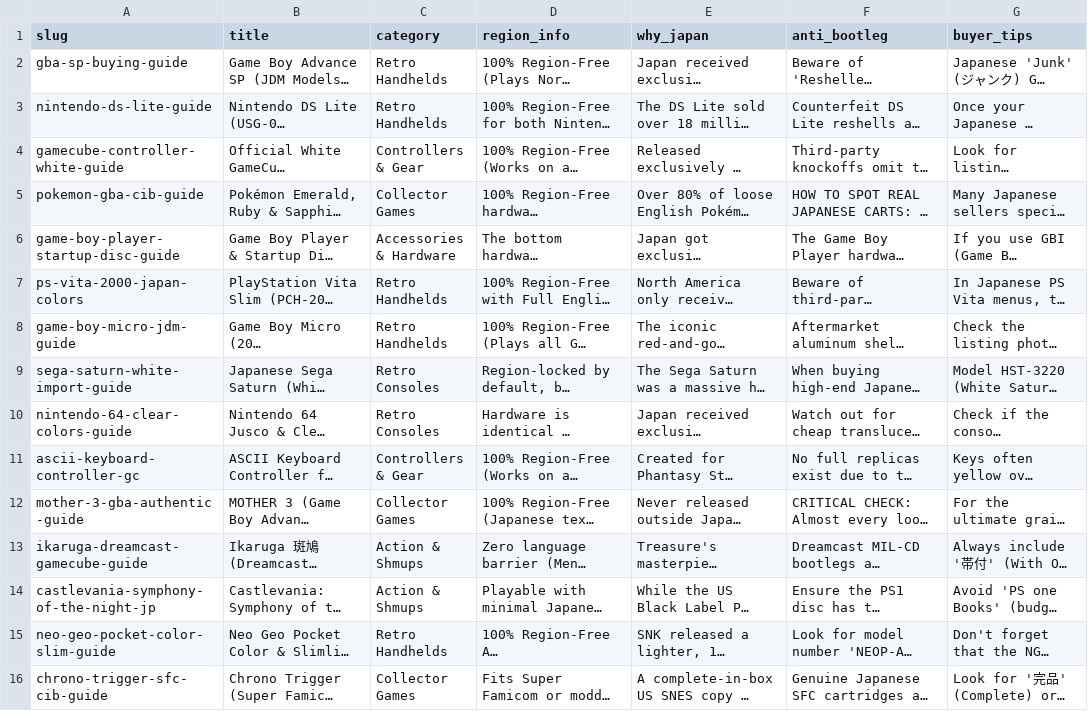
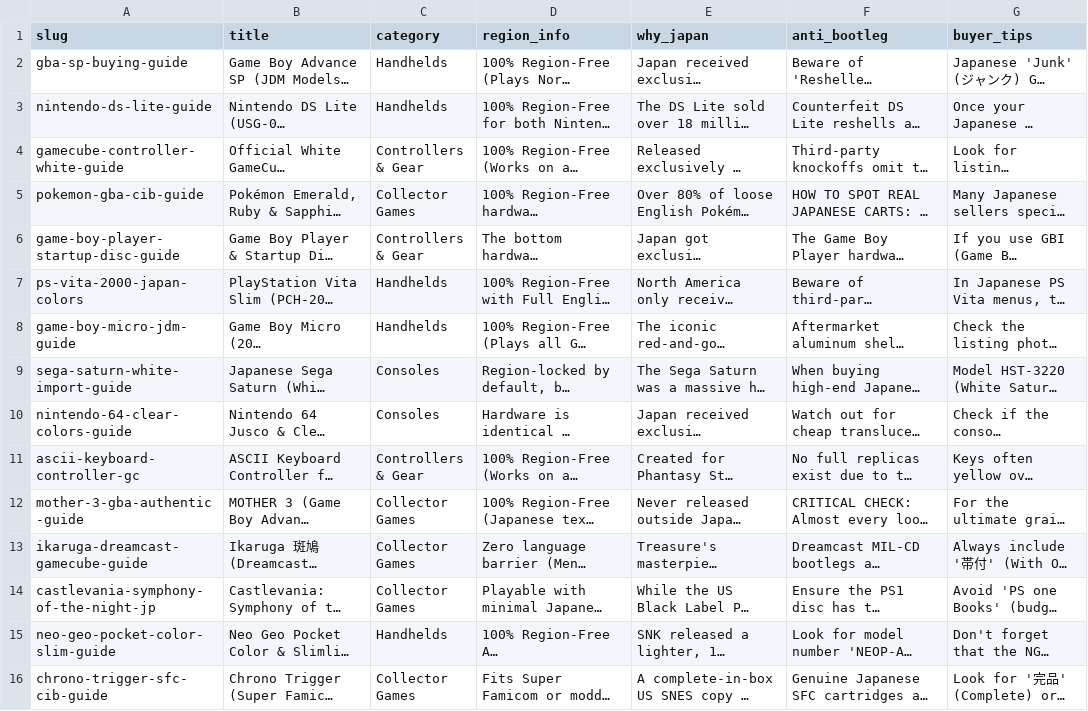
Before and after one commit to kamekocorporation-kamemoto-pei/retro-game-hub, a CSV file: data/retro_games.csv, drawn as a sheet; only a part is shown; long unchanged cells end in …; the diff covers the shown part only; the diff names each change by its address in the sheet, - before the commit and + after, or states it on an @@ line.

Commit message:
Unify categories, add PC Engine Duo-R guide, and implement responsive category tabs with count badges

```diff
--- a/data/retro_games.csv
+++ b/data/retro_games.csv
-C2:C3 (category): Retro Handhelds
+C2:C3 (category): Handhelds
-C6 (category): Accessories & Hardware
+C6 (category): Controllers & Gear
-C7:C8 (category): Retro Handhelds
+C7:C8 (category): Handhelds
-C9:C10 (category): Retro Consoles
+C9:C10 (category): Consoles
-C13:C14 (category): Action & Shmups
+C13:C14 (category): Collector Games
-C15 (category): Retro Handhelds
+C15 (category): Handhelds
```
Also changed, not shown: 1 added row, 1 removed row and 20 edited cells elsewhere in this file, 34 other files.
